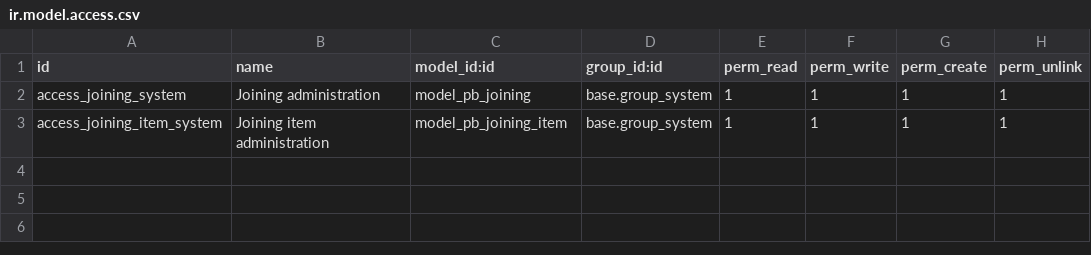
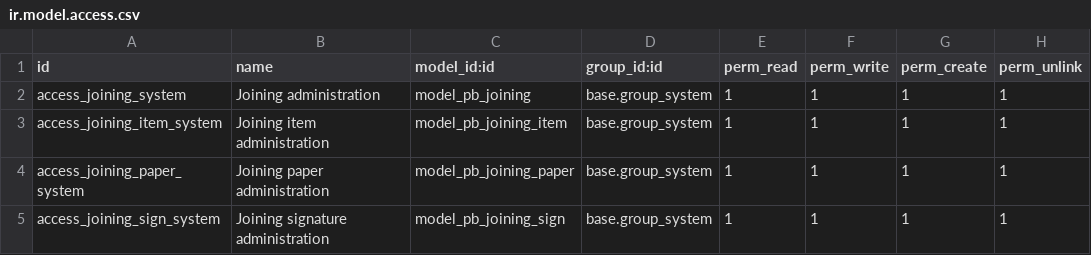
Before and after one commit to biztinct/gitlocal, a CSV file: pb_joining/security/ir.model.access.csv, drawn as a sheet.

```diff
--- a/pb_joining/security/ir.model.access.csv
+++ b/pb_joining/security/ir.model.access.csv
@@ -3 +3,3 @@ access_joining_system,Joining administration,model_pb_joining,base.group_system,
 access_joining_item_system,Joining item administration,model_pb_joining_item,base.group_system,1,1,1,1
+access_joining_paper_system,Joining paper administration,model_pb_joining_paper,base.group_system,1,1,1,1
+access_joining_sign_system,Joining signature administration,model_pb_joining_sign,base.group_system,1,1,1,1
```
Also changed, not shown: 31 other files.
